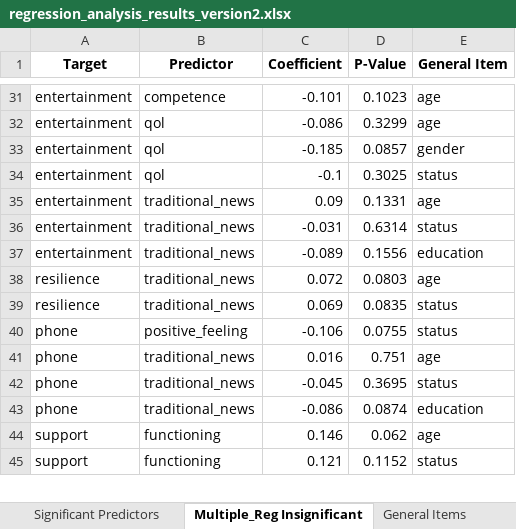
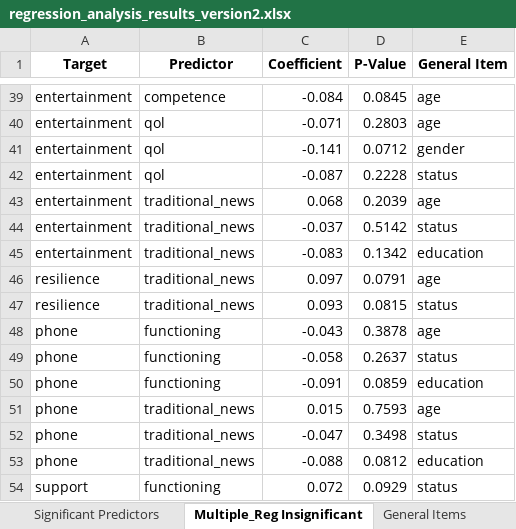
Before and after one commit to orielcoding/QOL_and_Media_in_wartime, an Excel workbook: python scripts/regression_analysis_results_version2.xlsx, sheet Multiple_Reg Insignificant, drawn as a sheet; only a part is shown, gaps mark what is left out; values as stored, in another font and other column widths than the file's, no borders; removed rows and columns are numbered as before the commit, all else as after; the diff covers the shown part only; the diff names each change by its address in the sheet, - before the commit and + after, or states it on an @@ line.

```diff
--- a/python scripts/regression_analysis_results_version2.xlsx (sheet Multiple_Reg Insignificant)
+++ b/python scripts/regression_analysis_results_version2.xlsx (sheet Multiple_Reg Insignificant)
-C39 (Coefficient): -0.101
+C39 (Coefficient): -0.084
-D39 (P-Value): 0.1023
+D39 (P-Value): 0.0845
-C40 (Coefficient): -0.086
+C40 (Coefficient): -0.071
-D40 (P-Value): 0.3299
+D40 (P-Value): 0.2803
-C41 (Coefficient): -0.185
+C41 (Coefficient): -0.141
-D41 (P-Value): 0.0857
+D41 (P-Value): 0.0712
-C42 (Coefficient): -0.1
+C42 (Coefficient): -0.087
-D42 (P-Value): 0.3025
+D42 (P-Value): 0.2228
-C43 (Coefficient): 0.09
+C43 (Coefficient): 0.068
-D43 (P-Value): 0.1331
+D43 (P-Value): 0.2039
-C44 (Coefficient): -0.031
+C44 (Coefficient): -0.037
-D44 (P-Value): 0.6314
+D44 (P-Value): 0.5142
-C45 (Coefficient): -0.089
+C45 (Coefficient): -0.083
-D45 (P-Value): 0.1556
+D45 (P-Value): 0.1342
-C46 (Coefficient): 0.072
+C46 (Coefficient): 0.097
-D46 (P-Value): 0.0803
+D46 (P-Value): 0.0791
-C47 (Coefficient): 0.069
+C47 (Coefficient): 0.093
-D47 (P-Value): 0.0835
+D47 (P-Value): 0.0815
+row 48: phone | functioning | -0.043 | 0.3878 | age
-B49 (Predictor): positive_feeling
+B49 (Predictor): functioning
-C49 (Coefficient): -0.106
+C49 (Coefficient): -0.058
-D49 (P-Value): 0.0755
+D49 (P-Value): 0.2637
+row 50: phone | functioning | -0.091 | 0.0859 | education
-C51 (Coefficient): 0.016
+C51 (Coefficient): 0.015
-D51 (P-Value): 0.751
+D51 (P-Value): 0.7593
-C52 (Coefficient): -0.045
+C52 (Coefficient): -0.047
-D52 (P-Value): 0.3695
+D52 (P-Value): 0.3498
-C53 (Coefficient): -0.086
+C53 (Coefficient): -0.088
-D53 (P-Value): 0.0874
+D53 (P-Value): 0.0812
-row 44: support | functioning | 0.146 | 0.062 | age
-C54 (Coefficient): 0.121
+C54 (Coefficient): 0.072
-D54 (P-Value): 0.1152
+D54 (P-Value): 0.0929
```
Also changed, not shown: 12 added rows, 6 removed rows and 77 edited cells elsewhere in this sheet, sheet Single Significant Predictors, sheet General Items, sheet Significant Predictors, data/processed_responses.xlsx, items_maps/dropped_lines.xlsx, 7 other files.
